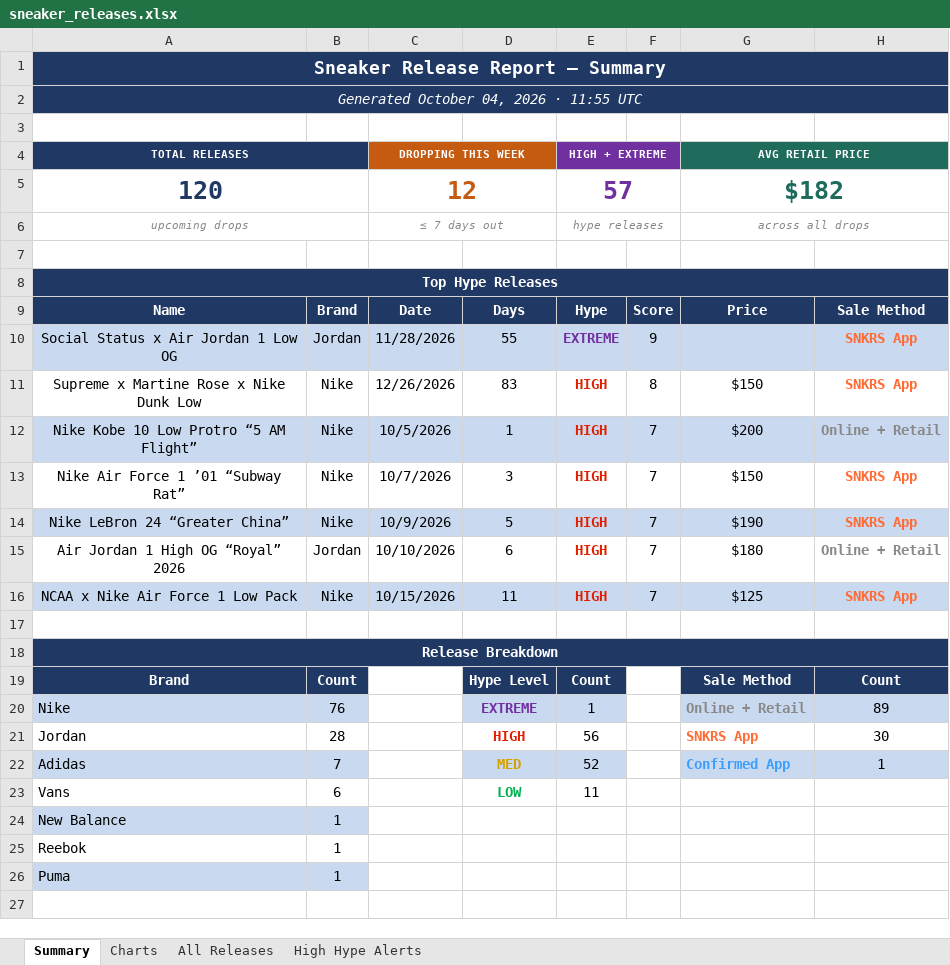
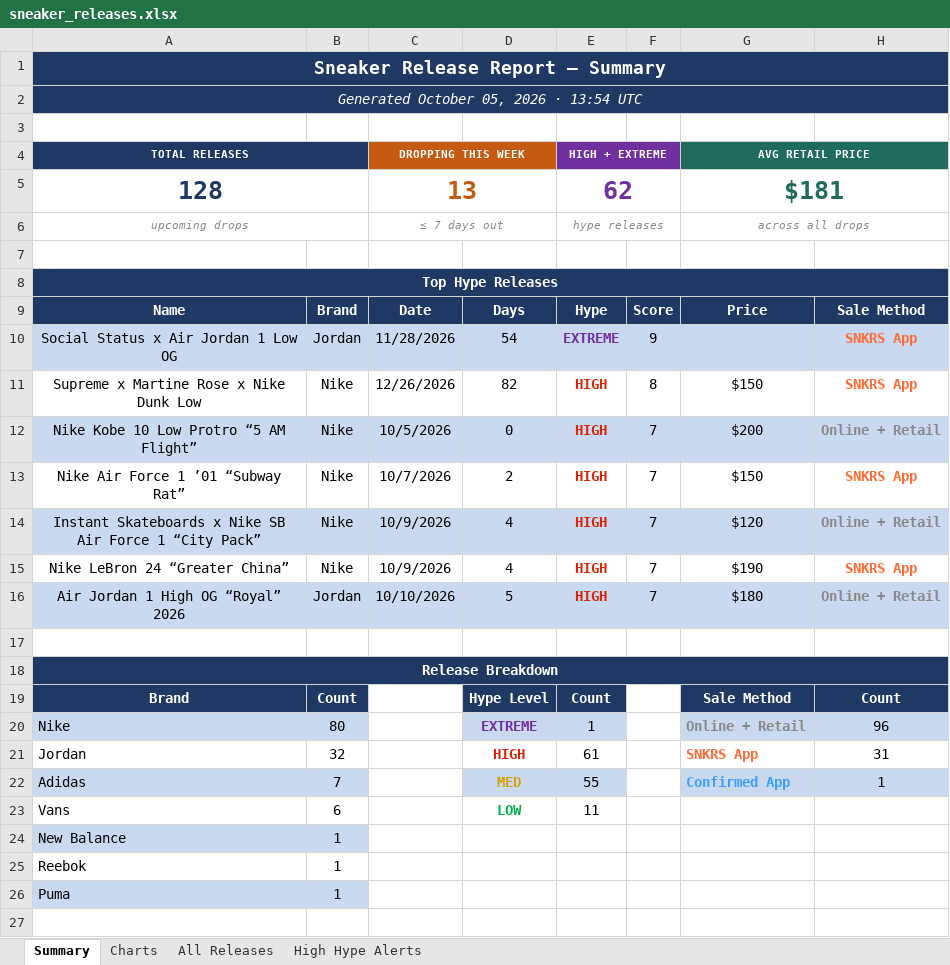
Before and after one commit to lordnader2002-sudo/Shoe-Tracker-v2, an Excel workbook: docs/data/sneaker_releases.xlsx, sheet Summary, drawn as a sheet; only a part is shown; values as stored, in another font and other column widths than the file's, no borders; removed rows and columns are numbered as before the commit, all else as after; the diff covers the shown part only; the diff names each change by its address in the sheet, - before the commit and + after, or states it on an @@ line.

```diff
--- a/docs/data/sneaker_releases.xlsx (sheet Summary)
+++ b/docs/data/sneaker_releases.xlsx (sheet Summary)
-A2 (TOTAL RELEASES): Generated October 04, 2026 · 11:55 UTC
+A2 (TOTAL RELEASES): Generated October 05, 2026 · 13:54 UTC
-row 5: 120 |  | 12 |  | 57 |  | $182
+row 5: 128 |  | 13 |  | 62 |  | $181
-D10: 55
+D10: 54
-D11: 83
+D11: 82
-D12: 1
+D12: 0
-D13: 3
+D13: 2
+row 14: Instant Skateboards x Nike SB Air Force 1 “City Pack” | Nike | 10/9/2026 | 4 | HIGH | 7 | $120 | Online + Retail
-A15:H15 fill: #C9D9EF
+A15:H15 fill: none
-D15: 5
+D15: 4
-A16:H16 fill: none
+A16:H16 fill: #C9D9EF
-D16: 6
+D16: 5
-row 16: NCAA x Nike Air Force 1 Low Pack | Nike | 10/15/2026 | 11 | HIGH | 7 | $125 | SNKRS App
-B20: 76
+B20: 80
-H20: 89
+H20: 96
-B21: 28
+B21: 32
-E21 (HIGH + EXTREME): 56
+E21 (HIGH + EXTREME): 61
-H21: 30
+H21: 31
-E22 (HIGH + EXTREME): 52
+E22 (HIGH + EXTREME): 55
```
Also changed, not shown: 28 edited cells elsewhere in this sheet, sheet All Releases, sheet High Hype Alerts, sheet Charts, reports/sneaker_releases.xlsx, 1 other file.
